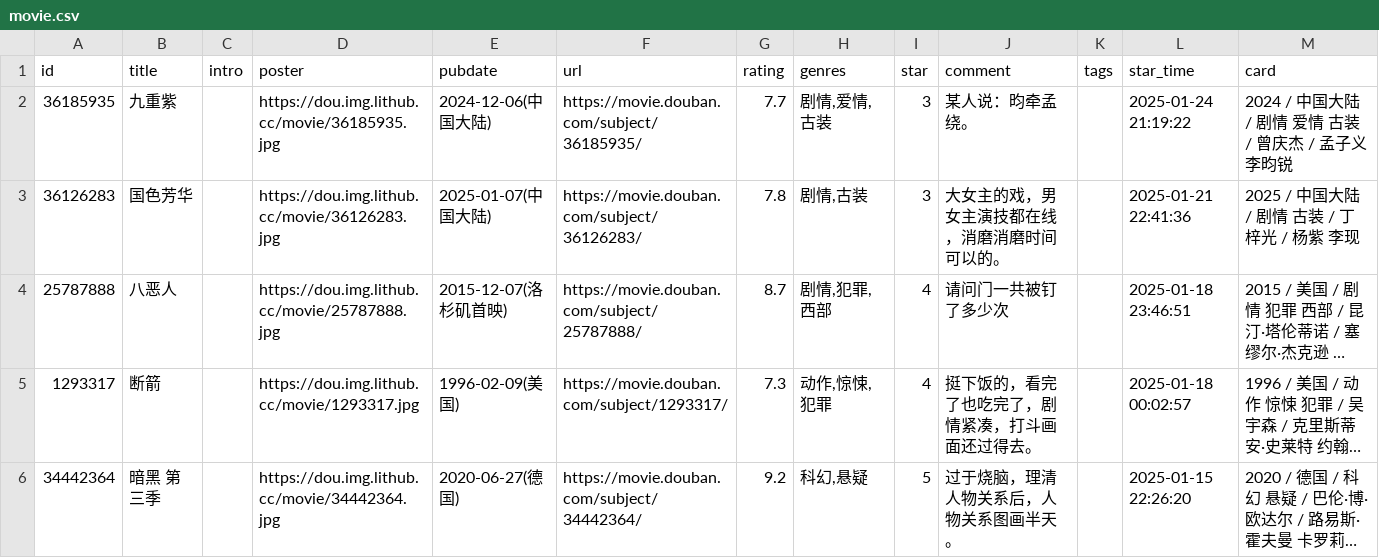
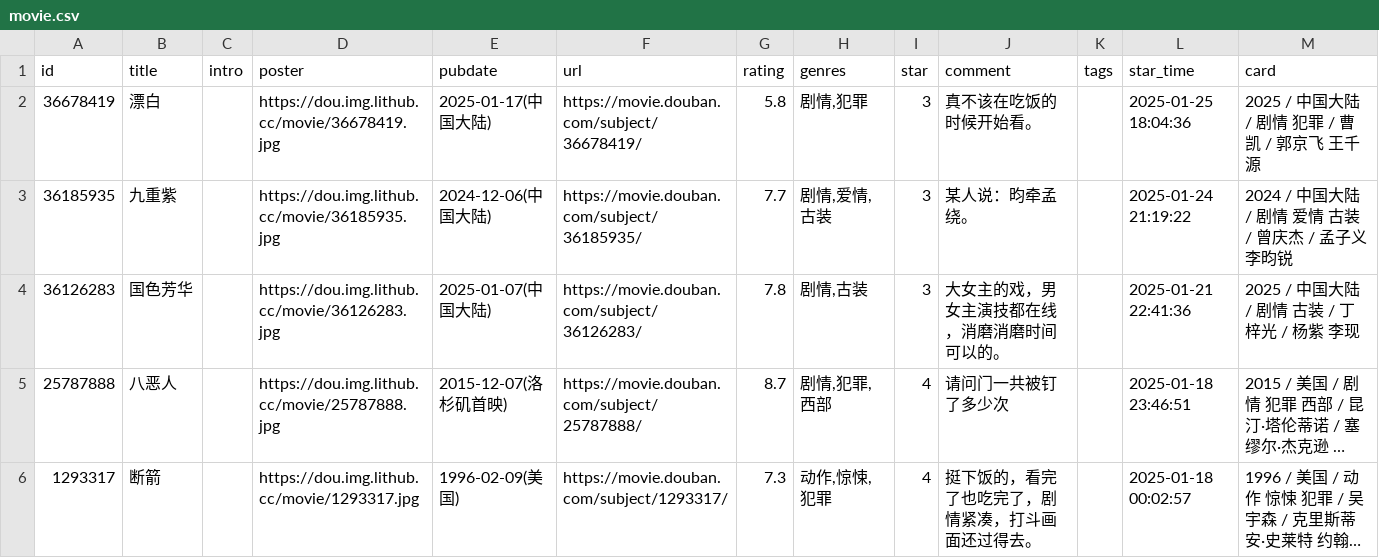
Before and after one commit to acu9/doumark-action, a CSV file: data/douban/movie.csv, drawn as a sheet; only a part is shown; the shorter side is filled out with more unchanged rows; long unchanged cells end in …; the diff names each change by its address in the sheet, - before the commit and + after, or states it on an @@ line.

Commit message:
chore: update douban data

```diff
--- a/data/douban/movie.csv
+++ b/data/douban/movie.csv
+row 2: 36678419 | 漂白 |  | https://dou.img.lithub.cc/movie/36678419.jpg | 2025-01-17(中国大陆) | https://movie.douban.com/subject/36678419/ | 5.8 | 剧情,犯罪 | 3 | 真不该在吃饭的时候开始看。 |  | 2025-01-25 18:04:36 | 2025 / 中国大陆 / 剧情 犯罪 / 曹凯 / 郭京飞 王千源
```
